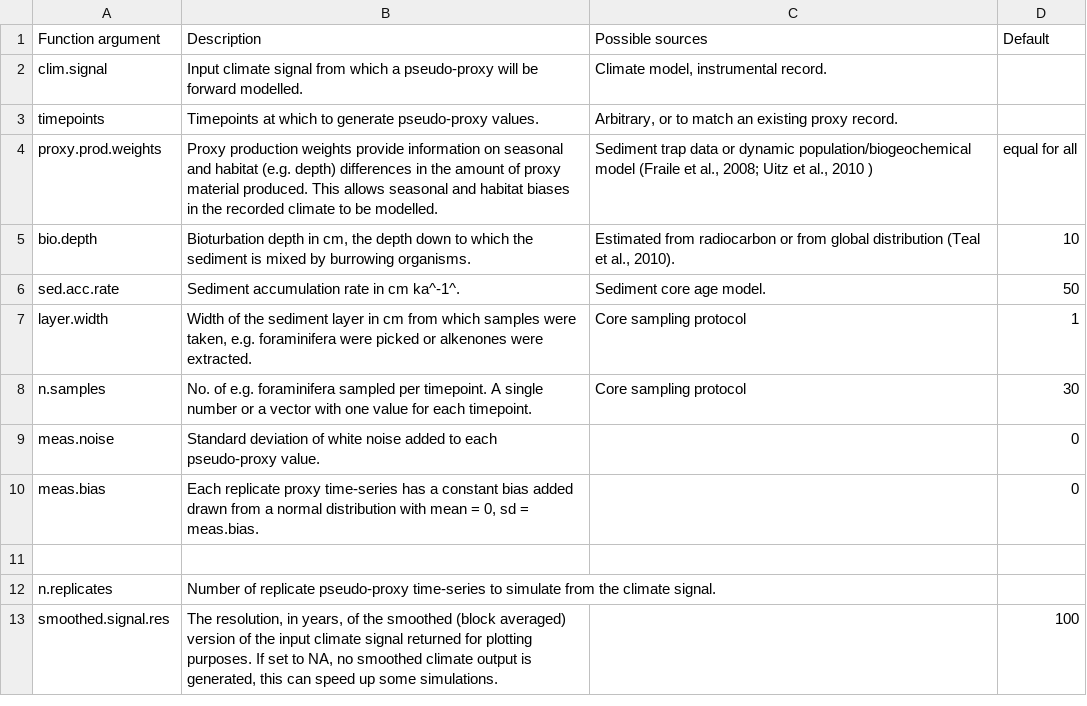
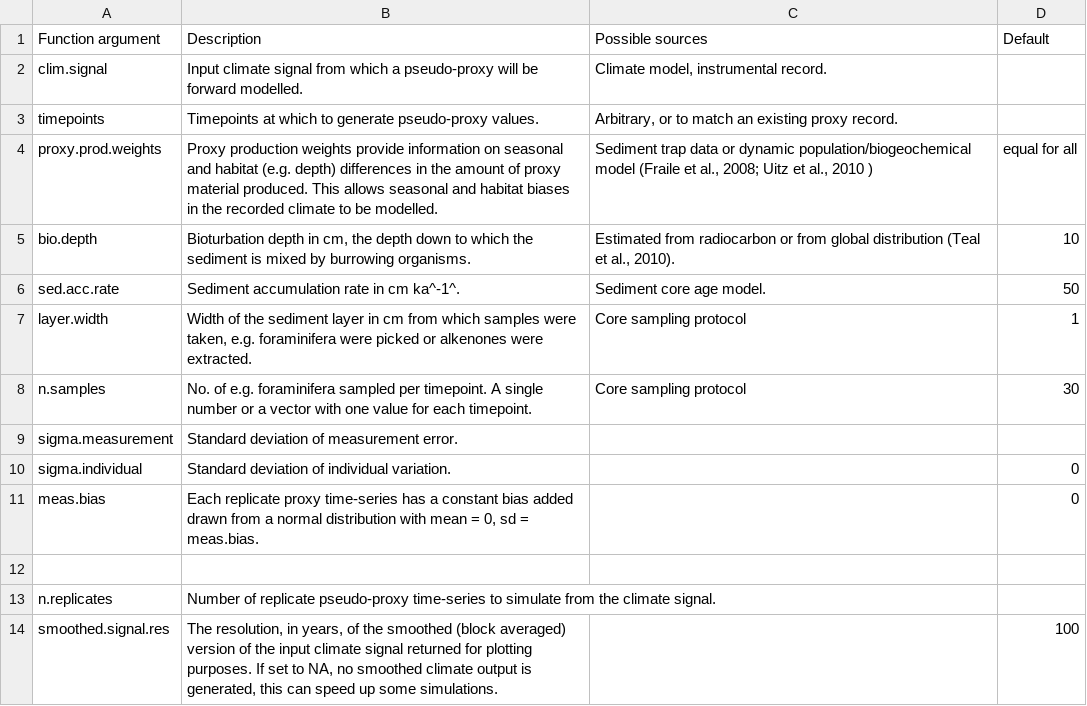
Before and after one commit to EarthSystemDiagnostics/sedproxy, a CSV file: data-raw/parameter-descriptions.csv, drawn as a sheet.

Commit message:
replace meas.noise with sigma.measurement and sigma.individual

```diff
--- a/data-raw/parameter-descriptions.csv
+++ b/data-raw/parameter-descriptions.csv
@@ -8,3 +8,4 @@ layer.width;Width of the sediment layer in cm from which samples were taken, e.g
 n.samples;No. of e.g. foraminifera sampled per timepoint. A single number or a vector with one value for each timepoint.;Core sampling protocol;30
-meas.noise;Standard deviation of white noise added to each pseudo-proxy value.;;0
+sigma.measurement;Standard deviation of measurement error.;;
+sigma.individual;Standard deviation of individual variation.;;0
 meas.bias;Each replicate proxy time-series has a constant bias added drawn from a normal distribution with mean = 0, sd = meas.bias.;;0
```
Also changed, not shown: 13 other files.
